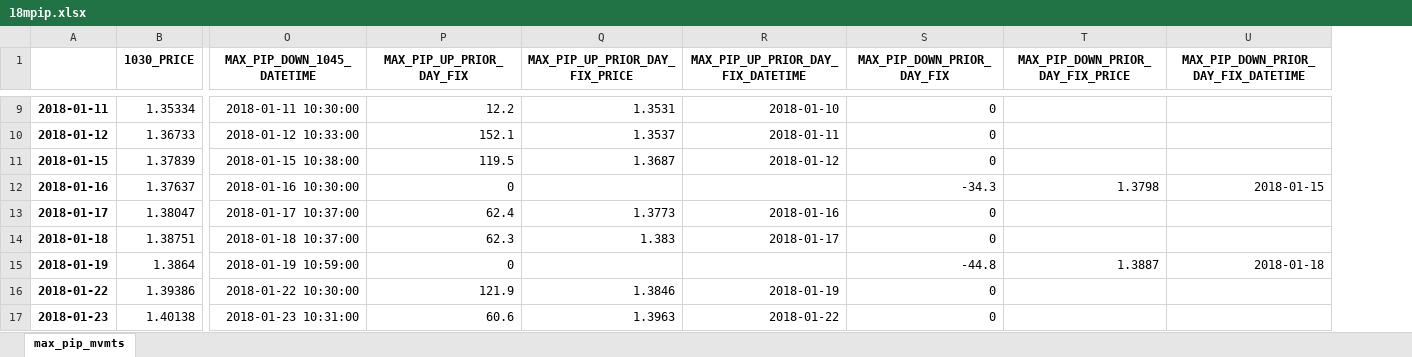
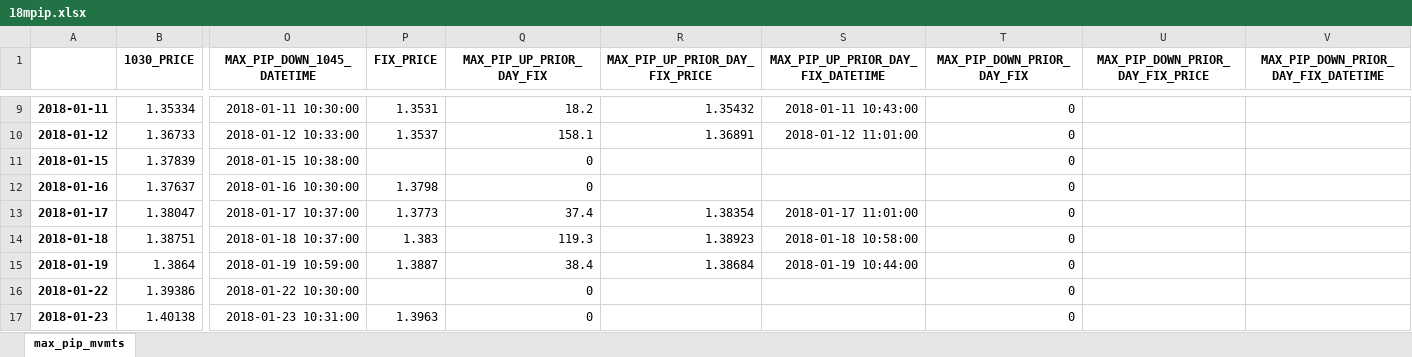
Before and after one commit to vic-lee/PyFX, an Excel workbook: edge_research/dataout/18mpip.xlsx, sheet max_pip_mvmts, drawn as a sheet; only a part is shown, gaps mark what is left out; values as stored, in another font and other column widths than the file's, no borders; addresses are those after the commit; the diff covers the shown part only; the diff names each change by its address in the sheet, - before the commit and + after, or states it on an @@ line.

Commit message:
Update append fix price to excel logic

```diff
--- a/edge_research/dataout/18mpip.xlsx (sheet max_pip_mvmts)
+++ b/edge_research/dataout/18mpip.xlsx (sheet max_pip_mvmts)
+column P (FIX_PRICE), rows 9-17: 1.3531 | 1.3537 |  | 1.3798 | 1.3773 | 1.383 | 1.3887 |  | 1.3963
-Q9 (MAX_PIP_UP_PRIOR_DAY_FIX): 12.2
+Q9 (MAX_PIP_UP_PRIOR_DAY_FIX): 18.2
-R9 (MAX_PIP_UP_PRIOR_DAY_FIX_PRICE): 1.3531
+R9 (MAX_PIP_UP_PRIOR_DAY_FIX_PRICE): 1.35432
-S9: 2018-01-10
+S9: 2018-01-11 10:43:00
-Q10 (MAX_PIP_UP_PRIOR_DAY_FIX): 152.1
+Q10 (MAX_PIP_UP_PRIOR_DAY_FIX): 158.1
-R10 (MAX_PIP_UP_PRIOR_DAY_FIX_PRICE): 1.3537
+R10 (MAX_PIP_UP_PRIOR_DAY_FIX_PRICE): 1.36891
-S10: 2018-01-11
+S10: 2018-01-12 11:01:00
-Q11 (MAX_PIP_UP_PRIOR_DAY_FIX): 119.5
+Q11 (MAX_PIP_UP_PRIOR_DAY_FIX): 0
-R11 (MAX_PIP_UP_PRIOR_DAY_FIX_PRICE): 1.3687
+R11 (MAX_PIP_UP_PRIOR_DAY_FIX_PRICE): (empty)
-S11: 2018-01-12
+S11: (empty)
-T12 (MAX_PIP_DOWN_PRIOR_DAY_FIX): -34.3
+T12 (MAX_PIP_DOWN_PRIOR_DAY_FIX): 0
-U12 (MAX_PIP_DOWN_PRIOR_DAY_FIX_PRICE): 1.3798
+U12 (MAX_PIP_DOWN_PRIOR_DAY_FIX_PRICE): (empty)
-V12: 2018-01-15
+V12: (empty)
-Q13 (MAX_PIP_UP_PRIOR_DAY_FIX): 62.4
+Q13 (MAX_PIP_UP_PRIOR_DAY_FIX): 37.4
-R13 (MAX_PIP_UP_PRIOR_DAY_FIX_PRICE): 1.3773
+R13 (MAX_PIP_UP_PRIOR_DAY_FIX_PRICE): 1.38354
-S13: 2018-01-16
+S13: 2018-01-17 11:01:00
-Q14 (MAX_PIP_UP_PRIOR_DAY_FIX): 62.3
+Q14 (MAX_PIP_UP_PRIOR_DAY_FIX): 119.3
-R14 (MAX_PIP_UP_PRIOR_DAY_FIX_PRICE): 1.383
+R14 (MAX_PIP_UP_PRIOR_DAY_FIX_PRICE): 1.38923
-S14: 2018-01-17
+S14: 2018-01-18 10:58:00
-Q15 (MAX_PIP_UP_PRIOR_DAY_FIX): 0
+Q15 (MAX_PIP_UP_PRIOR_DAY_FIX): 38.4
-R15 (MAX_PIP_UP_PRIOR_DAY_FIX_PRICE): (empty)
+R15 (MAX_PIP_UP_PRIOR_DAY_FIX_PRICE): 1.38684
-S15: (empty)
+S15: 2018-01-19 10:44:00
-T15 (MAX_PIP_DOWN_PRIOR_DAY_FIX): -44.8
+T15 (MAX_PIP_DOWN_PRIOR_DAY_FIX): 0
-U15 (MAX_PIP_DOWN_PRIOR_DAY_FIX_PRICE): 1.3887
+U15 (MAX_PIP_DOWN_PRIOR_DAY_FIX_PRICE): (empty)
-V15: 2018-01-18
+V15: (empty)
-Q16 (MAX_PIP_UP_PRIOR_DAY_FIX): 121.9
+Q16 (MAX_PIP_UP_PRIOR_DAY_FIX): 0
-R16 (MAX_PIP_UP_PRIOR_DAY_FIX_PRICE): 1.3846
+R16 (MAX_PIP_UP_PRIOR_DAY_FIX_PRICE): (empty)
-S16: 2018-01-19
+S16: (empty)
-Q17 (MAX_PIP_UP_PRIOR_DAY_FIX): 60.6
+Q17 (MAX_PIP_UP_PRIOR_DAY_FIX): 0
-R17 (MAX_PIP_UP_PRIOR_DAY_FIX_PRICE): 1.3963
+R17 (MAX_PIP_UP_PRIOR_DAY_FIX_PRICE): (empty)
-S17: 2018-01-22
+S17: (empty)
```
Also changed, not shown: 923 edited cells elsewhere in this sheet, edge_research/dataout/18dpip.xlsx, 1 other file.
